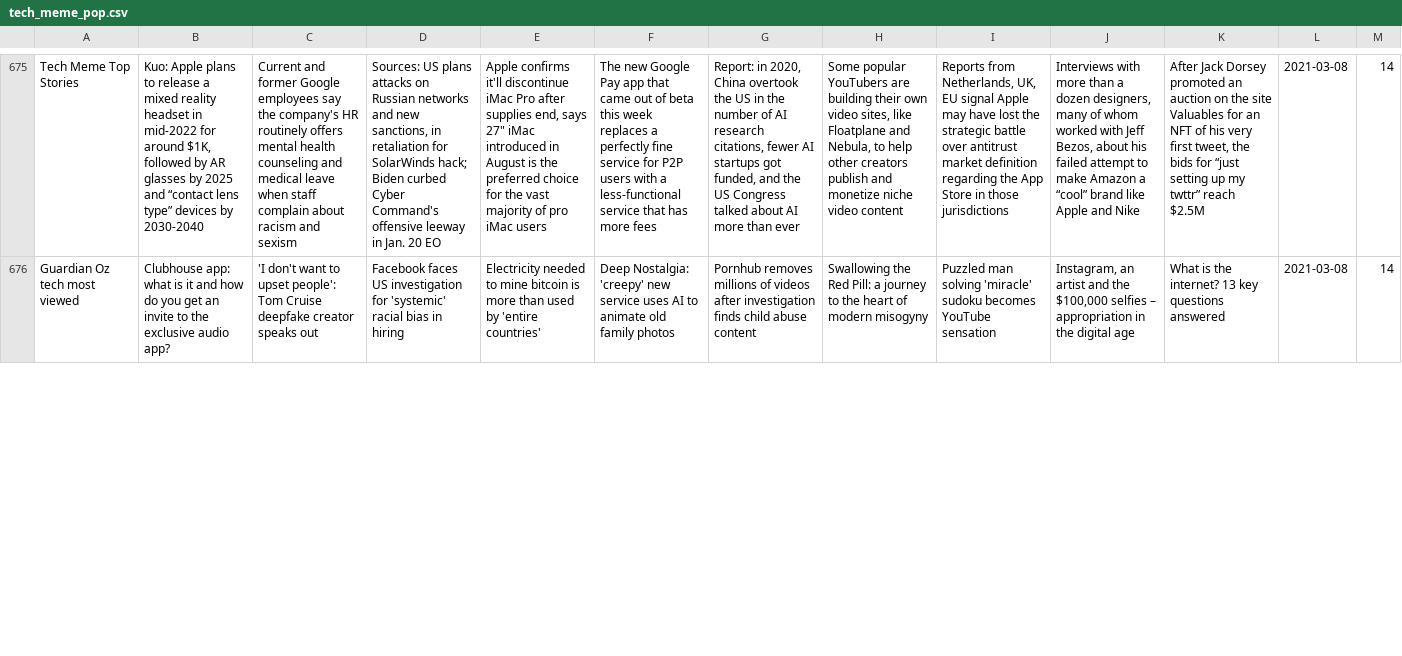
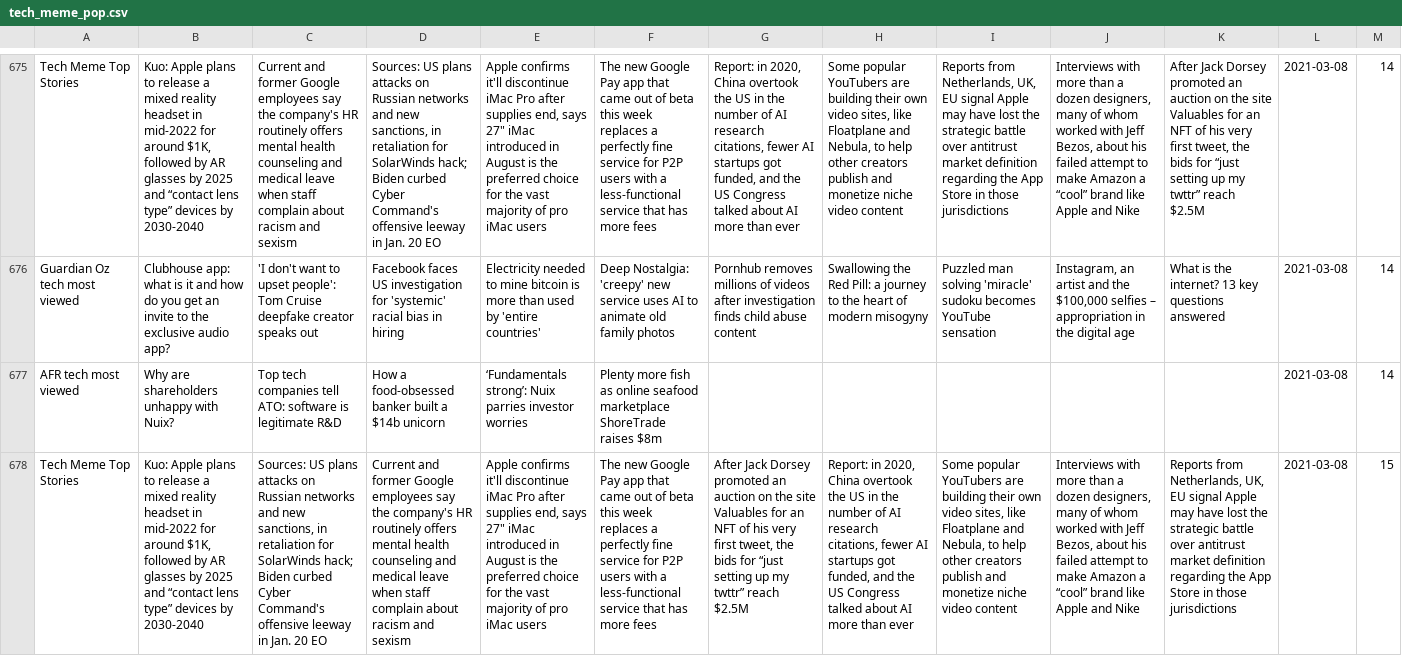
Before and after one commit to joshnicholas/trends, a CSV file: data/tech_meme_pop.csv, drawn as a sheet; only a part is shown, gaps mark what is left out; the diff covers the shown part only; the diff names each change by its address in the sheet, - before the commit and + after, or states it on an @@ line.

Commit message:
Latest data: Mon Mar  8 05:40:10 UTC 2021

```diff
--- a/data/tech_meme_pop.csv
+++ b/data/tech_meme_pop.csv
+row 677: AFR tech most viewed | Why are shareholders unhappy with Nuix? | Top tech companies tell ATO: software is legitimate R&D | How a food-obsessed banker built a $14b unicorn | ‘Fundamentals strong’: Nuix parries investor worries | Plenty more fish as online seafood marketplace ShoreTrade raises $8m |  |  |  |  |  | 2021-03-08 | 14
+row 678: Tech Meme Top Stories | Kuo: Apple plans to release a mixed reality headset in mid-2022 for around $1K, followed by AR glasses by 2025 and “contact lens type” devices by 2030-2040 | Sources: US plans attacks on Russian networks and new sanctions, in retaliation for SolarWinds hack; Biden curbed Cyber Command's offensive leeway in Jan. 20 EO | Current and former Google employees say the company's HR routinely offers mental health counseling and medical leave when staff complain about racism and sexism | Apple confirms it'll discontinue iMac Pro after supplies end, says 27" iMac introduced in August is the preferred choice for the vast majority of pro iMac users | The new Google Pay app that came out of beta this week replaces a perfectly fine service for P2P users with a less-functional service that has more fees | After Jack Dorsey promoted an auction on the site Valuables for an NFT of his very first tweet, the bids for “just setting up my twttr” reach $2.5M | Report: in 2020, China overtook the US in the number of AI research citations, fewer AI startups got funded, and the US Congress talked about AI more than ever | Some popular YouTubers are building their own video sites, like Floatplane and Nebula, to help other creators publish and monetize niche video content | Interviews with more than a dozen designers, many of whom worked with Jeff Bezos, about his failed attempt to make Amazon a “cool” brand like Apple and Nike | Reports from Netherlands, UK, EU signal Apple may have lost the strategic battle over antitrust market definition regarding the App Store in those jurisdictions | 2021-03-08 | 15
```
Also changed, not shown: 1 added row and 5 edited cells elsewhere in this file.
